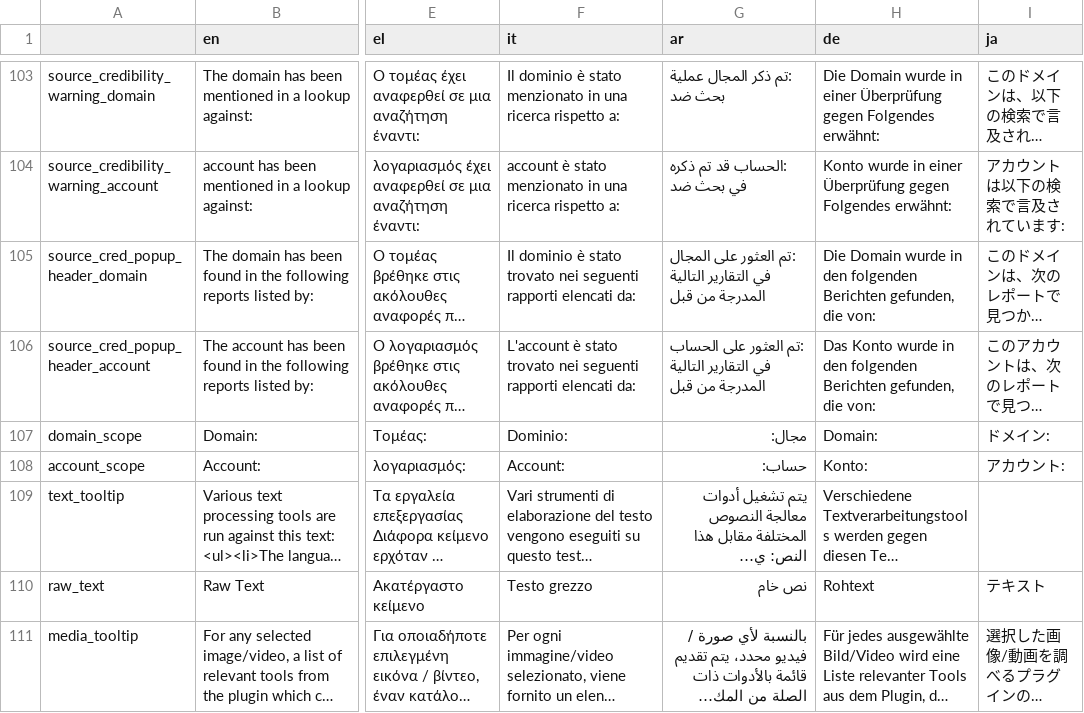
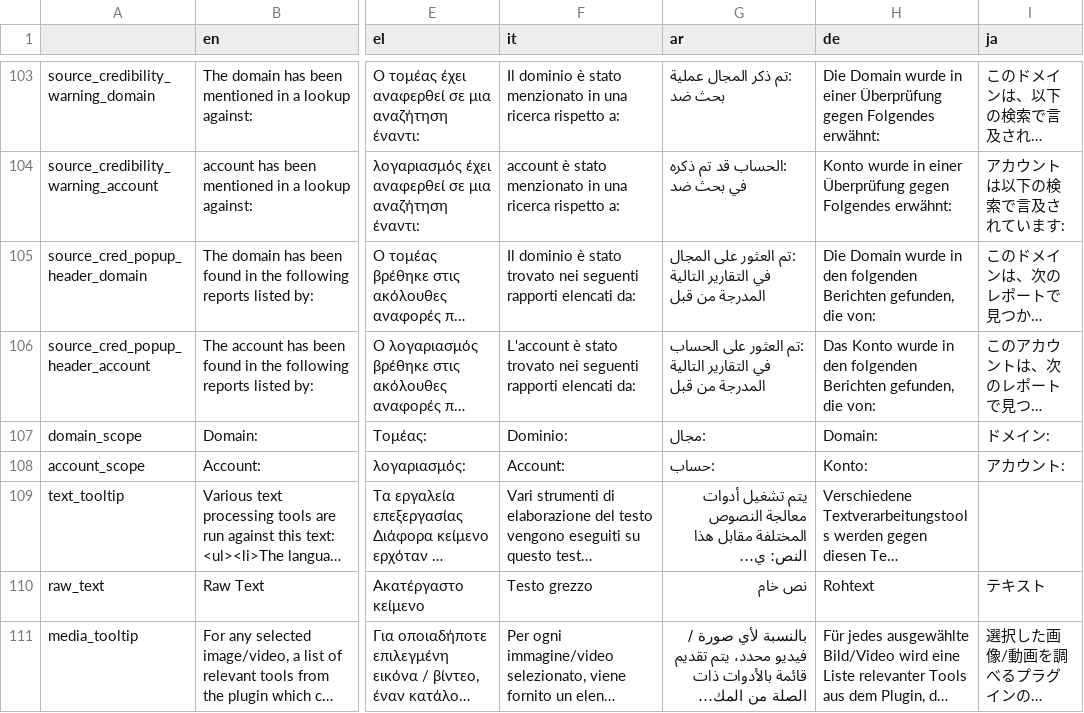
Before and after one commit to AFP-Medialab/InVID-Translation, a TSV file: components/NavItems/tools/Assistant.tsv, drawn as a sheet; only a part is shown, gaps mark what is left out; long unchanged cells end in …; the diff names each change by its address in the sheet, - before the commit and + after, or states it on an @@ line.

Commit message:
fixed account_scope

```diff
--- a/components/NavItems/tools/Assistant.tsv
+++ b/components/NavItems/tools/Assistant.tsv
-G107 (ar): مجال:
+G107 (ar): :مجال
-G108 (ar): حساب:
+G108 (ar): :حساب
```
